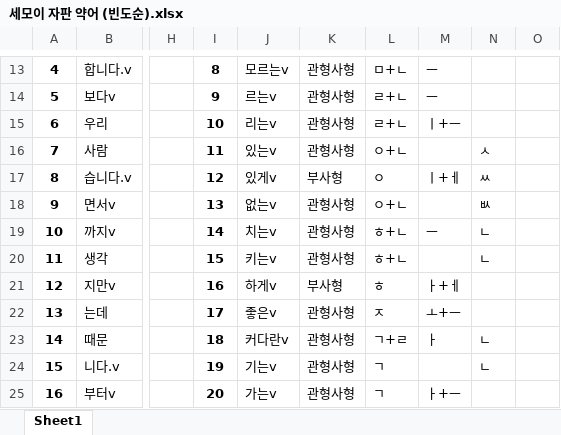
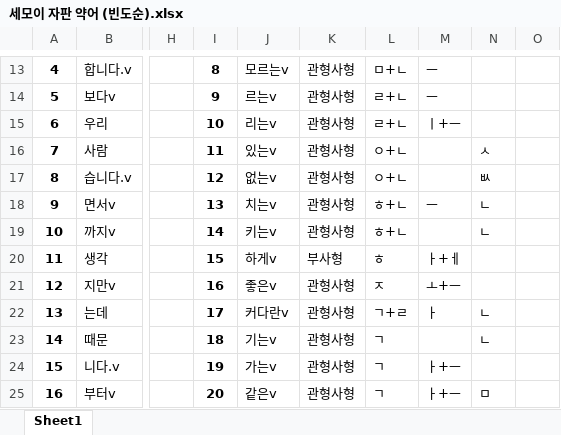
Before and after one commit to Sinseiki/Semo-e_keyboard, an Excel workbook: 세모이 자판 설명/세모이 자판 약어 (빈도순).xlsx, sheet Sheet1, drawn as a sheet; only a part is shown, gaps mark what is left out; values as stored, in another font and other column widths than the file's, no borders; the diff covers the shown part only; the diff names each change by its address in the sheet, - before the commit and + after, or states it on an @@ line.

```diff
--- a/세모이 자판 설명/세모이 자판 약어 (빈도순).xlsx (sheet Sheet1)
+++ b/세모이 자판 설명/세모이 자판 약어 (빈도순).xlsx (sheet Sheet1)
-J17: 있게v
+J17: 없는v
-K17: 부사형
+K17: 관형사형
-L17: ㅇ
+L17: ㅇ+ㄴ
-M17: ㅣ+ㅔ
+M17: (empty)
-N17: ㅆ
+N17: ㅄ
-J18: 없는v
+J18: 치는v
-L18: ㅇ+ㄴ
+L18: ㅎ+ㄴ
-M18: (empty)
+M18: ㅡ
-N18: ㅄ
+N18: ㄴ
-J19: 치는v
+J19: 키는v
-M19: ㅡ
+M19: (empty)
-J20: 키는v
+J20: 하게v
-K20: 관형사형
+K20: 부사형
-L20: ㅎ+ㄴ
+L20: ㅎ
-M20: (empty)
+M20: ㅏ+ㅔ
-N20: ㄴ
+N20: (empty)
-J21: 하게v
+J21: 좋은v
-K21: 부사형
+K21: 관형사형
-L21: ㅎ
+L21: ㅈ
-M21: ㅏ+ㅔ
+M21: ㅗ+ㅡ
-J22: 좋은v
+J22: 커다란v
-L22: ㅈ
+L22: ㄱ+ㄹ
-M22: ㅗ+ㅡ
+M22: ㅏ
-N22: (empty)
+N22: ㄴ
-J23: 커다란v
+J23: 기는v
-L23: ㄱ+ㄹ
+L23: ㄱ
-M23: ㅏ
+M23: (empty)
-J24: 기는v
+J24: 가는v
-M24: (empty)
+M24: ㅏ+ㅡ
-N24: ㄴ
+N24: (empty)
-J25: 가는v
+J25: 같은v
-N25: (empty)
+N25: ㅁ
```
Also changed, not shown: 53 added rows, 8 removed rows, 370 edited cells and row numbers in column A elsewhere in this sheet, 세모이 자판 설명/세모이 자판 약어 (가나다순).xlsx, 22 other files.
